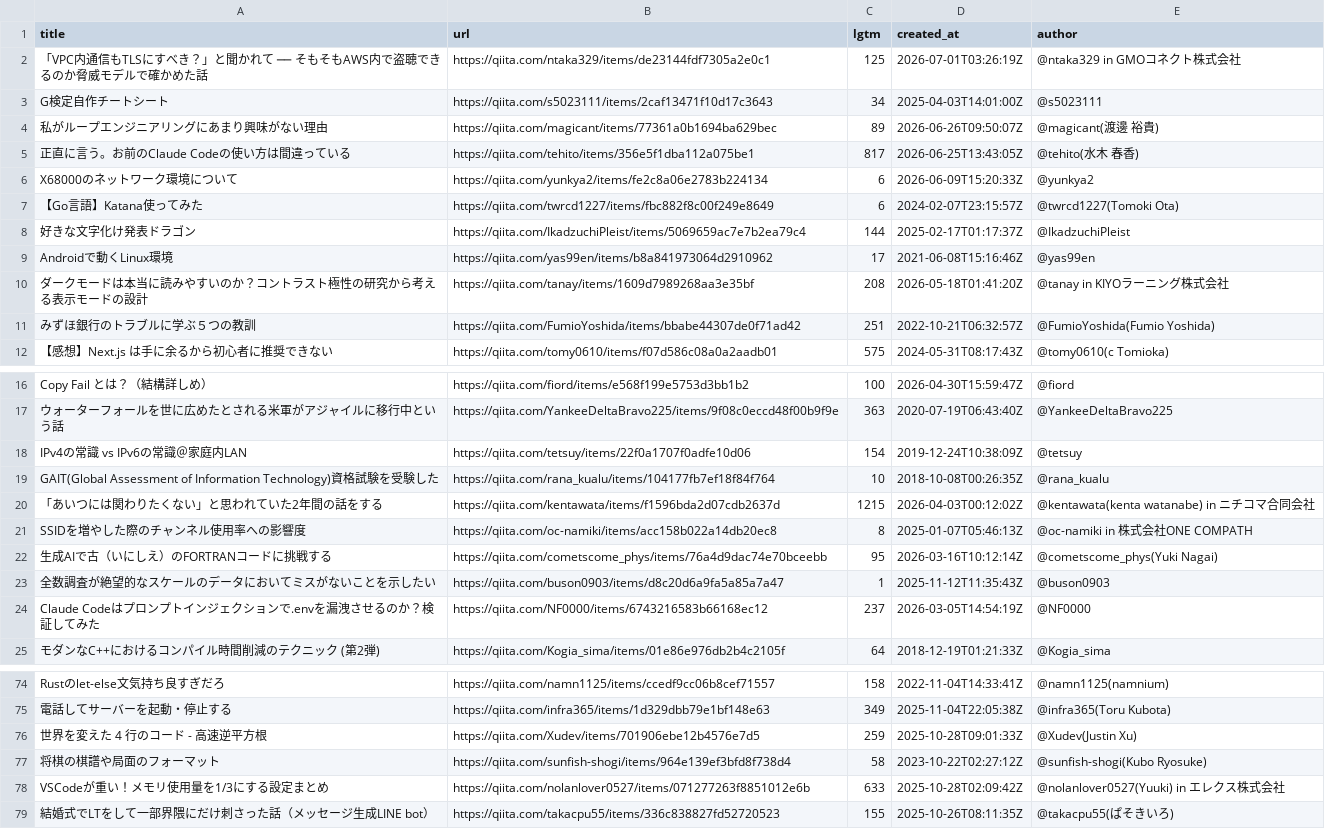
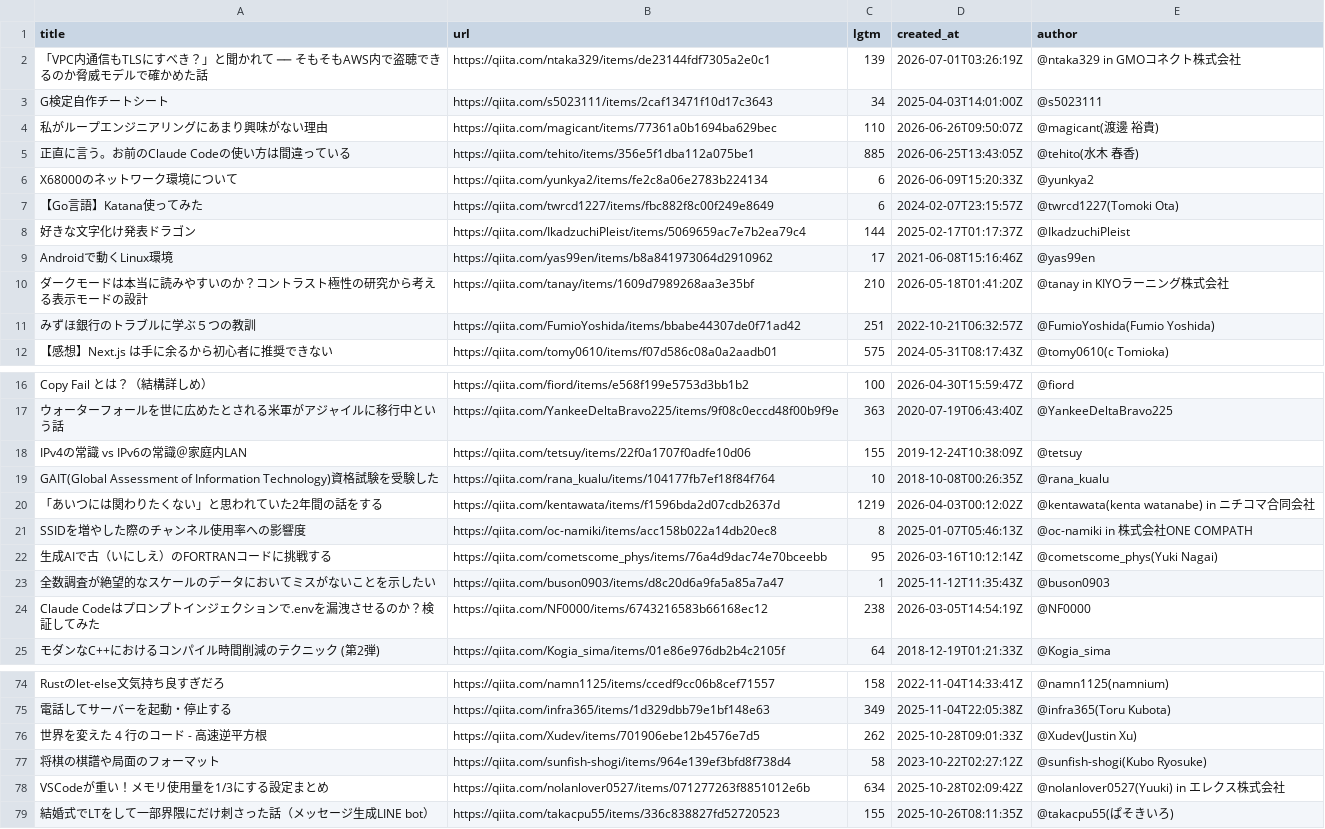
Before and after one commit to stepney141/favs, a CSV file: qiita_lgtm/lgtm_article_url.csv, drawn as a sheet; only a part is shown, gaps mark what is left out; the diff covers the shown part only.

```diff
--- a/qiita_lgtm/lgtm_article_url.csv
+++ b/qiita_lgtm/lgtm_article_url.csv
@@ -1,6 +1,6 @@
 title,url,lgtm,created_at,author
-「VPC内通信もTLSにすべき？」と聞かれて ── そもそもAWS内で盗聴できるのか脅威モデルで確かめた話,https://qiita.com/ntaka329/items/de23144fdf7305a2e0c1,125,2026-07-01T03:26:19Z,@ntaka329 in GMOコネクト株式会社
+「VPC内通信もTLSにすべき？」と聞かれて ── そもそもAWS内で盗聴できるのか脅威モデルで確かめた話,https://qiita.com/ntaka329/items/de23144fdf7305a2e0c1,139,2026-07-01T03:26:19Z,@ntaka329 in GMOコネクト株式会社
 G検定自作チートシート,https://qiita.com/s5023111/items/2caf13471f10d17c3643,34,2025-04-03T14:01:00Z,@s5023111
-私がループエンジニアリングにあまり興味がない理由,https://qiita.com/magicant/items/77361a0b1694ba629bec,89,2026-06-26T09:50:07Z,@magicant(渡邊 裕貴)
-正直に言う。お前のClaude Codeの使い方は間違っている,https://qiita.com/tehito/items/356e5f1dba112a075be1,817,2026-06-25T13:43:05Z,@tehito(水木 春香)
+私がループエンジニアリングにあまり興味がない理由,https://qiita.com/magicant/items/77361a0b1694ba629bec,110,2026-06-26T09:50:07Z,@magicant(渡邊 裕貴)
+正直に言う。お前のClaude Codeの使い方は間違っている,https://qiita.com/tehito/items/356e5f1dba112a075be1,885,2026-06-25T13:43:05Z,@tehito(水木 春香)
 X68000のネットワーク環境について,https://qiita.com/yunkya2/items/fe2c8a06e2783b224134,6,2026-06-09T15:20:33Z,@yunkya2
@@ -9,3 +9,3 @@ X68000のネットワーク環境について,https://qiita.com/yunkya2/items/fe
 Androidで動くLinux環境,https://qiita.com/yas99en/items/b8a841973064d2910962,17,2021-06-08T15:16:46Z,@yas99en
-ダークモードは本当に読みやすいのか？コントラスト極性の研究から考える表示モードの設計,https://qiita.com/tanay/items/1609d7989268aa3e35bf,208,2026-05-18T01:41:20Z,@tanay in KIYOラーニング株式会社
+ダークモードは本当に読みやすいのか？コントラスト極性の研究から考える表示モードの設計,https://qiita.com/tanay/items/1609d7989268aa3e35bf,210,2026-05-18T01:41:20Z,@tanay in KIYOラーニング株式会社
 みずほ銀行のトラブルに学ぶ５つの教訓,https://qiita.com/FumioYoshida/items/bbabe44307de0f71ad42,251,2022-10-21T06:32:57Z,@FumioYoshida(Fumio Yoshida)
@@ -17,5 +17,5 @@ Copy Fail とは？（結構詳しめ）,https://qiita.com/fiord/items/e568f199e
 ウォーターフォールを世に広めたとされる米軍がアジャイルに移行中という話,https://qiita.com/YankeeDeltaBravo225/items/9f08c0eccd48f00b9f9e,363,2020-07-19T06:43:40Z,@YankeeDeltaBravo225
-IPv4の常識 vs IPv6の常識＠家庭内LAN,https://qiita.com/tetsuy/items/22f0a1707f0adfe10d06,154,2019-12-24T10:38:09Z,@tetsuy
+IPv4の常識 vs IPv6の常識＠家庭内LAN,https://qiita.com/tetsuy/items/22f0a1707f0adfe10d06,155,2019-12-24T10:38:09Z,@tetsuy
 GAIT(Global Assessment of Information Technology)資格試験を受験した,https://qiita.com/rana_kualu/items/104177fb7ef18f84f764,10,2018-10-08T00:26:35Z,@rana_kualu
-「あいつには関わりたくない」と思われていた2年間の話をする,https://qiita.com/kentawata/items/f1596bda2d07cdb2637d,1215,2026-04-03T00:12:02Z,@kentawata(kenta watanabe) in ニチコマ合同会社
+「あいつには関わりたくない」と思われていた2年間の話をする,https://qiita.com/kentawata/items/f1596bda2d07cdb2637d,1219,2026-04-03T00:12:02Z,@kentawata(kenta watanabe) in ニチコマ合同会社
 SSIDを増やした際のチャンネル使用率への影響度,https://qiita.com/oc-namiki/items/acc158b022a14db20ec8,8,2025-01-07T05:46:13Z,@oc-namiki in 株式会社ONE COMPATH
@@ -23,3 +23,3 @@ SSIDを増やした際のチャンネル使用率への影響度,https://qiita.c
 全数調査が絶望的なスケールのデータにおいてミスがないことを示したい,https://qiita.com/buson0903/items/d8c20d6a9fa5a85a7a47,1,2025-11-12T11:35:43Z,@buson0903
-Claude Codeはプロンプトインジェクションで.envを漏洩させるのか？検証してみた,https://qiita.com/NF0000/items/6743216583b66168ec12,237,2026-03-05T14:54:19Z,@NF0000
+Claude Codeはプロンプトインジェクションで.envを漏洩させるのか？検証してみた,https://qiita.com/NF0000/items/6743216583b66168ec12,238,2026-03-05T14:54:19Z,@NF0000
 モダンなC++におけるコンパイル時間削減のテクニック (第2弾),https://qiita.com/Kogia_sima/items/01e86e976db2b4c2105f,64,2018-12-19T01:21:33Z,@Kogia_sima
@@ -75,5 +75,5 @@ Rustのlet-else文気持ち良すぎだろ,https://qiita.com/namn1125/items/cced
 電話してサーバーを起動・停止する,https://qiita.com/infra365/items/1d329dbb79e1bf148e63,349,2025-11-04T22:05:38Z,@infra365(Toru Kubota)
-世界を変えた 4 行のコード - 高速逆平方根,https://qiita.com/Xudev/items/701906ebe12b4576e7d5,259,2025-10-28T09:01:33Z,@Xudev(Justin Xu)
+世界を変えた 4 行のコード - 高速逆平方根,https://qiita.com/Xudev/items/701906ebe12b4576e7d5,262,2025-10-28T09:01:33Z,@Xudev(Justin Xu)
 将棋の棋譜や局面のフォーマット,https://qiita.com/sunfish-shogi/items/964e139ef3bfd8f738d4,58,2023-10-22T02:27:12Z,@sunfish-shogi(Kubo Ryosuke)
-VSCodeが重い！メモリ使用量を1/3にする設定まとめ,https://qiita.com/nolanlover0527/items/071277263f8851012e6b,633,2025-10-28T02:09:42Z,@nolanlover0527(Yuuki) in エレクス株式会社
+VSCodeが重い！メモリ使用量を1/3にする設定まとめ,https://qiita.com/nolanlover0527/items/071277263f8851012e6b,634,2025-10-28T02:09:42Z,@nolanlover0527(Yuuki) in エレクス株式会社
 結婚式でLTをして一部界隈にだけ刺さった話（メッセージ生成LINE bot）,https://qiita.com/takacpu55/items/336c838827fd52720523,155,2025-10-26T08:11:35Z,@takacpu55(ぱそきいろ)
```
Also changed, not shown: 50 edited cells elsewhere in this file, boundhub/boundhub_tags.csv, github_stars/starred_repos.csv, 2 other files.
